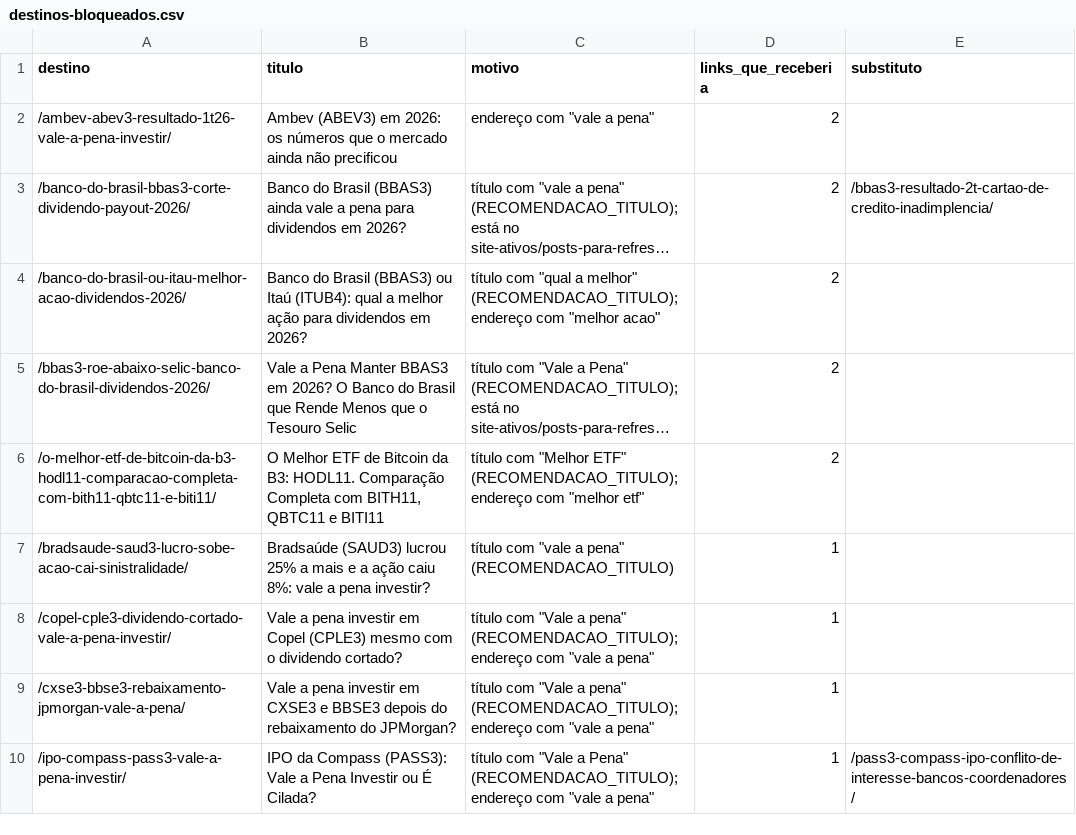
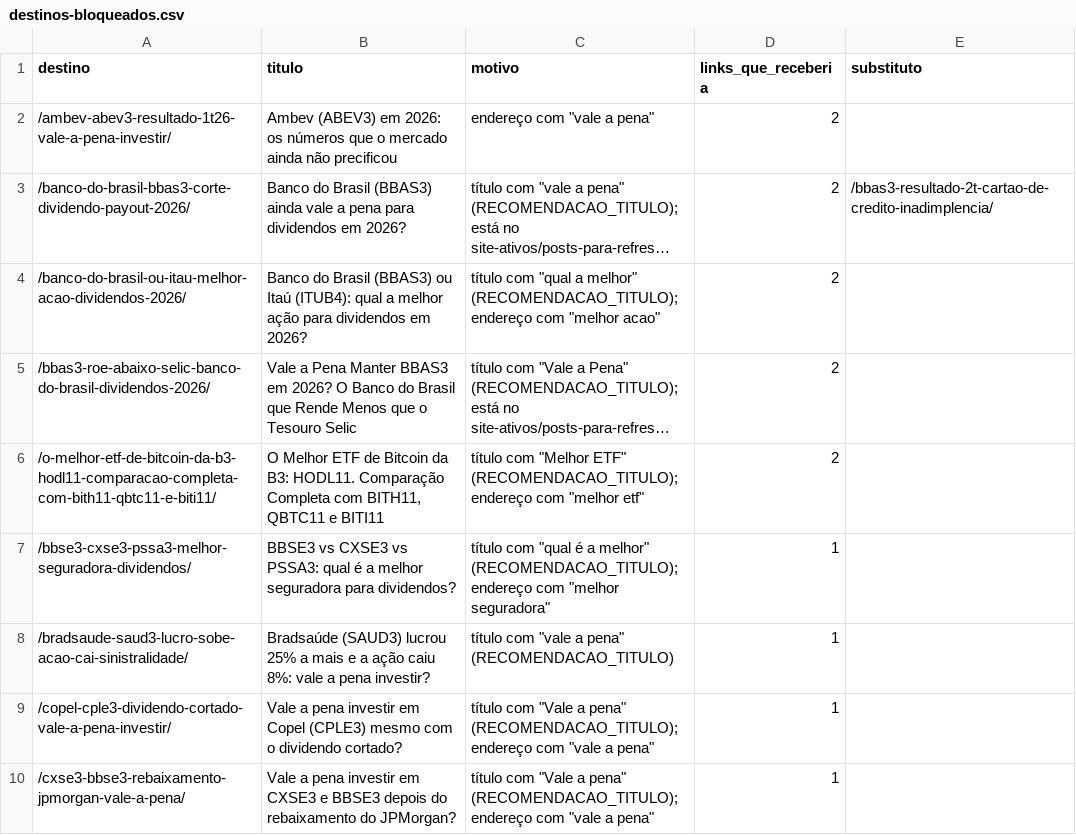
Before and after one commit to denismiyabara-alt/IPADTEST, a CSV file: links-internos/destinos-bloqueados.csv, drawn as a sheet; only a part is shown; the shorter side is filled out with more unchanged rows; long unchanged cells end in ….

```diff
--- a/links-internos/destinos-bloqueados.csv
+++ b/links-internos/destinos-bloqueados.csv
@@ -6,2 +6,3 @@ destino,titulo,motivo,links_que_receberia,substituto
 /o-melhor-etf-de-bitcoin-da-b3-hodl11-comparacao-completa-com-bith11-qbtc11-e-biti11/,"O Melhor ETF de Bitcoin da B3: HODL11. Comparação Completa com BITH11, QBTC11 e BITI11","título com ""Melhor ETF"" (RECOMENDACAO_TITULO); endereço com ""melhor etf""",2,
+/bbse3-cxse3-pssa3-melhor-seguradora-dividendos/,BBSE3 vs CXSE3 vs PSSA3: qual é a melhor seguradora para dividendos?,"título com ""qual é a melhor"" (RECOMENDACAO_TITULO); endereço com ""melhor seguradora""",1,
 /bradsaude-saud3-lucro-sobe-acao-cai-sinistralidade/,Bradsaúde (SAUD3) lucrou 25% a mais e a ação caiu 8%: vale a pena investir?,"título com ""vale a pena"" (RECOMENDACAO_TITULO)",1,
```
Also changed, not shown: links-internos/resumo.csv, 4 other files.
